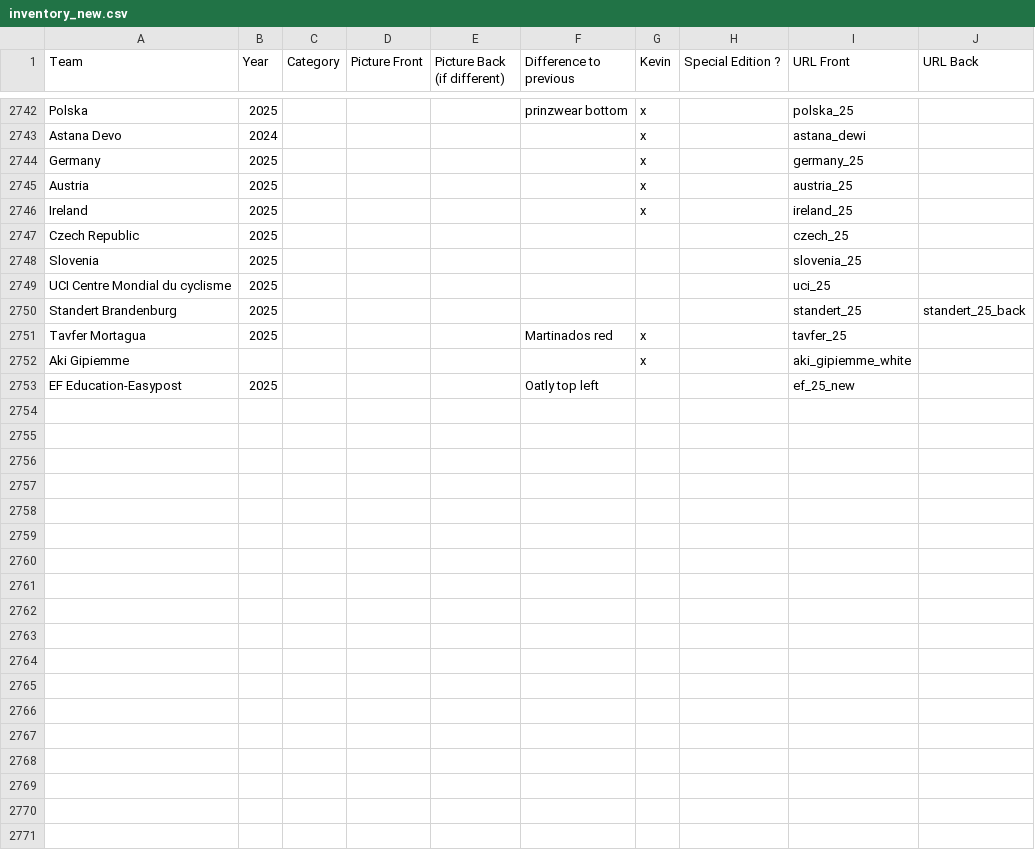
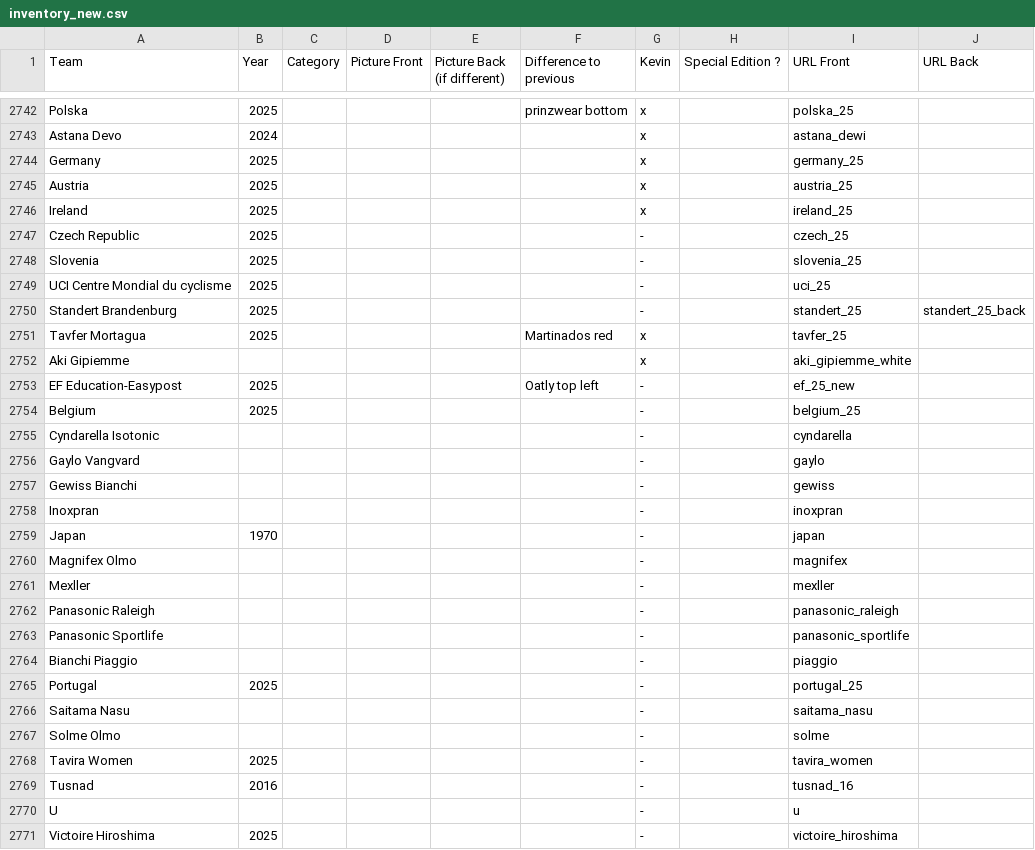
Before and after one commit to HKev68/musettes_inventory, a CSV file: inventory_new.csv, drawn as a sheet; only a part is shown, gaps mark what is left out; the diff covers the shown part only.

```diff
--- a/inventory_new.csv
+++ b/inventory_new.csv
@@ -2746,8 +2746,26 @@ Austria;2025;;;;;x;;austria_25;
 Ireland;2025;;;;;x;;ireland_25;
-Czech Republic;2025;;;;;;;czech_25;
-Slovenia;2025;;;;;;;slovenia_25;
-UCI Centre Mondial du cyclisme;2025;;;;;;;uci_25;
-Standert Brandenburg;2025;;;;;;;standert_25;standert_25_back
+Czech Republic;2025;;;;;-;;czech_25;
+Slovenia;2025;;;;;-;;slovenia_25;
+UCI Centre Mondial du cyclisme;2025;;;;;-;;uci_25;
+Standert Brandenburg;2025;;;;;-;;standert_25;standert_25_back
 Tavfer Mortagua;2025;;;;Martinados red;x;;tavfer_25;
 Aki Gipiemme;;;;;;x;;aki_gipiemme_white;
-EF Education-Easypost;2025;;;;Oatly top left;;;ef_25_new;
+EF Education-Easypost;2025;;;;Oatly top left;-;;ef_25_new;
+Belgium;2025;;;;;-;;belgium_25;
+Cyndarella Isotonic;;;;;;-;;cyndarella;
+Gaylo Vangvard;;;;;;-;;gaylo;
+Gewiss Bianchi;;;;;;-;;gewiss;
+Inoxpran;;;;;;-;;inoxpran;
+Japan;1970;;;;;-;;japan;
+Magnifex Olmo;;;;;;-;;magnifex;
+Mexller;;;;;;-;;mexller;
+Panasonic Raleigh;;;;;;-;;panasonic_raleigh;
+Panasonic Sportlife;;;;;;-;;panasonic_sportlife;
+Bianchi Piaggio;;;;;;-;;piaggio;
+Portugal;2025;;;;;-;;portugal_25;
+Saitama Nasu;;;;;;-;;saitama_nasu;
+Solme Olmo;;;;;;-;;solme;
+Tavira Women;2025;;;;;-;;tavira_women;
+Tusnad;2016;;;;;-;;tusnad_16;
+U;;;;;;-;;u;
+Victoire Hiroshima;2025;;;;;-;;victoire_hiroshima;
```
Also changed, not shown: 22 edited cells elsewhere in this file, 19 other files.
